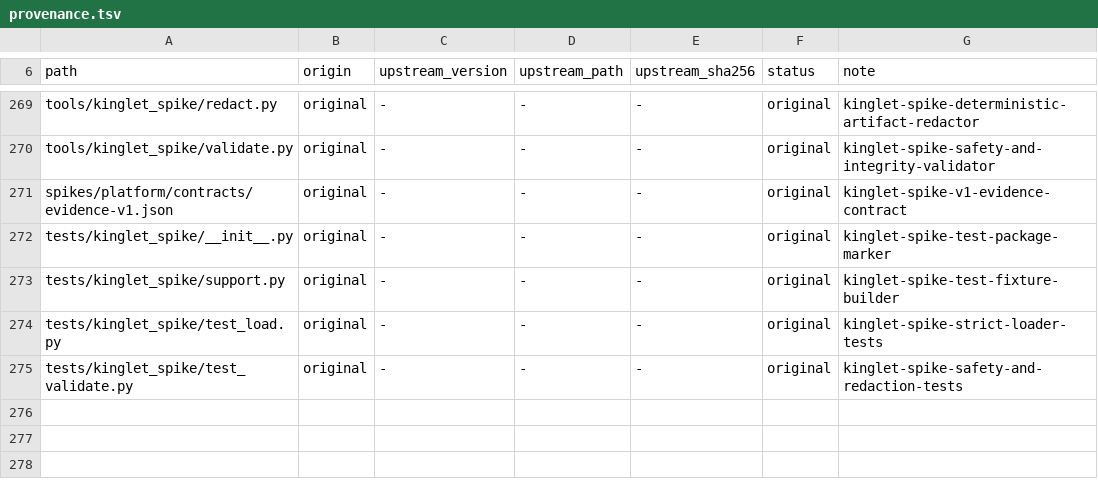
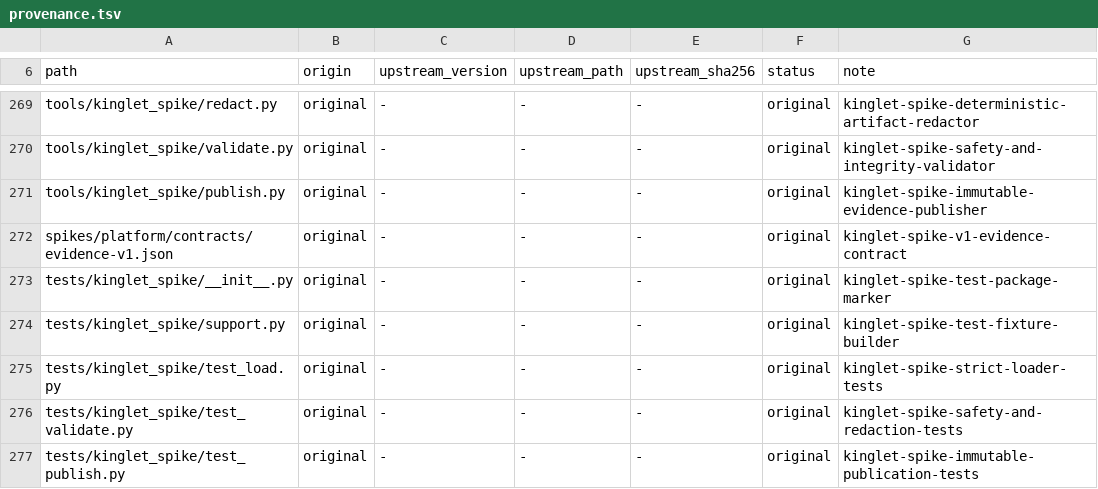
Before and after one commit to OmerZeyveli/kinglet-unity, a TSV file: provenance.tsv, drawn as a sheet; only a part is shown, gaps mark what is left out; the diff names each change by its address in the sheet, - before the commit and + after, or states it on an @@ line.

Commit message:
feat: publish immutable spike evidence

```diff
--- a/provenance.tsv
+++ b/provenance.tsv
+row 271: tools/kinglet_spike/publish.py | original | - | - | - | original | kinglet-spike-immutable-evidence-publisher
+row 277: tests/kinglet_spike/test_publish.py | original | - | - | - | original | kinglet-spike-immutable-publication-tests
```
Also changed, not shown: 3 other files.
